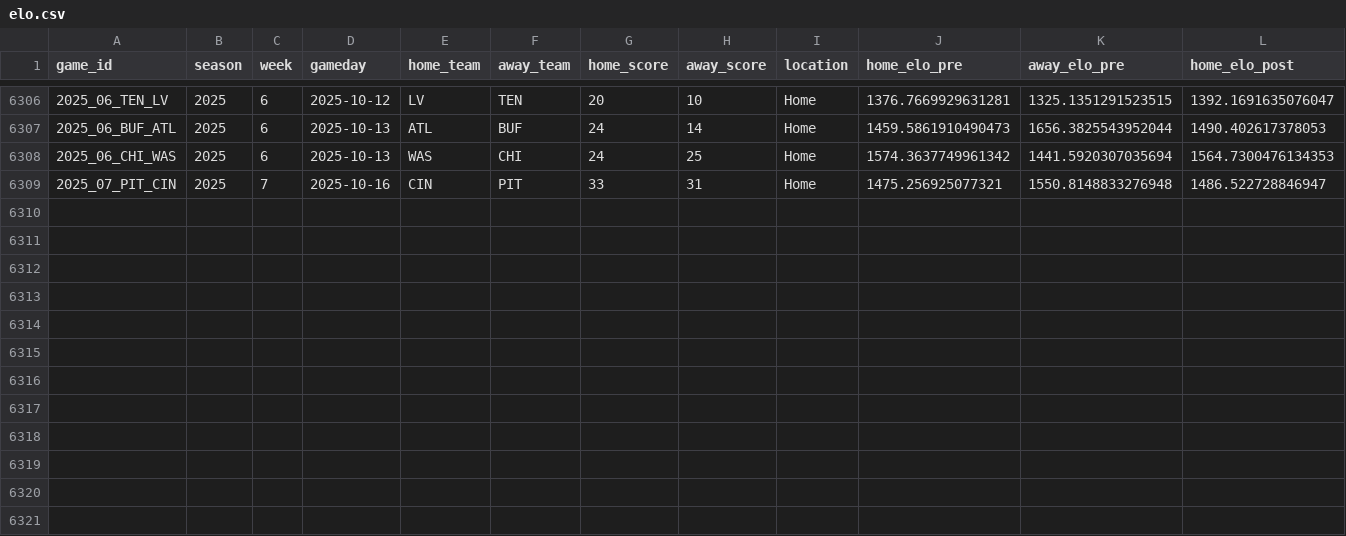
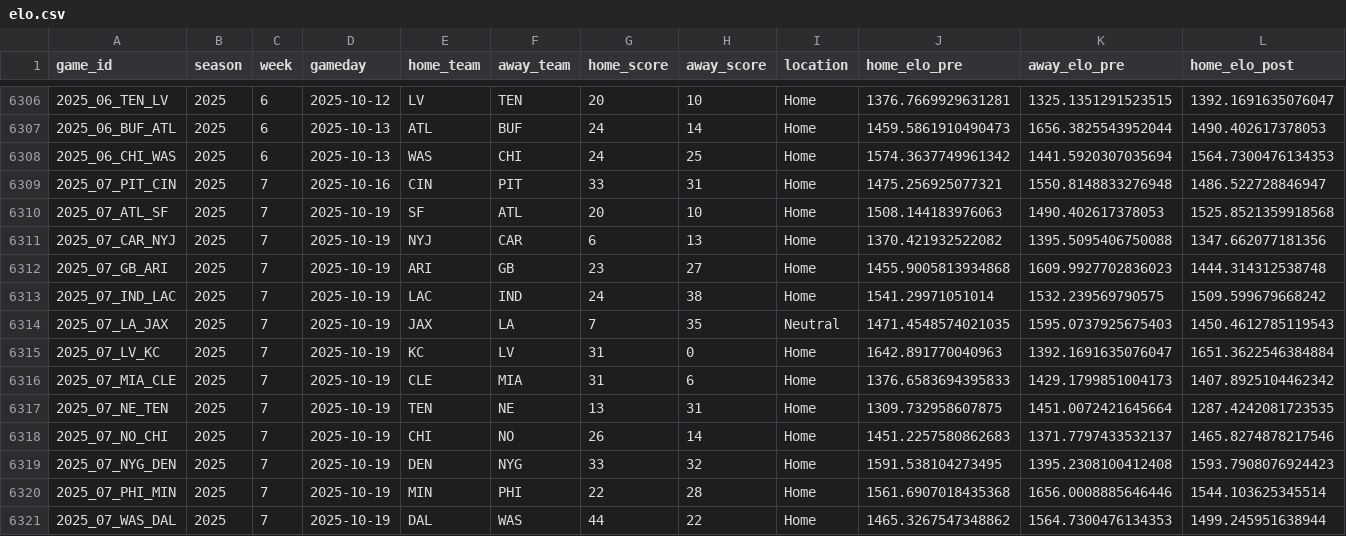
Before and after one commit to TylerPollard410/nflendzonePipeline, a CSV file: artifacts/data-archive/elo/elo.csv, drawn as a sheet; only a part is shown, gaps mark what is left out; rows hold the shown columns only; the diff names each change by its address in the sheet, - before the commit and + after, or states it on an @@ line.

```diff
--- a/artifacts/data-archive/elo/elo.csv
+++ b/artifacts/data-archive/elo/elo.csv
+row 6310: 2025_07_ATL_SF | 2025 | 7 | 2025-10-19 | SF | ATL | 20 | 10 | Home | 1508.144183976063 | 1490.402617378053 | 1525.8521359918568
+row 6311: 2025_07_CAR_NYJ | 2025 | 7 | 2025-10-19 | NYJ | CAR | 6 | 13 | Home | 1370.421932522082 | 1395.5095406750088 | 1347.662077181356
+row 6312: 2025_07_GB_ARI | 2025 | 7 | 2025-10-19 | ARI | GB | 23 | 27 | Home | 1455.9005813934868 | 1609.9927702836023 | 1444.314312538748
+row 6313: 2025_07_IND_LAC | 2025 | 7 | 2025-10-19 | LAC | IND | 24 | 38 | Home | 1541.29971051014 | 1532.239569790575 | 1509.599679668242
+row 6314: 2025_07_LA_JAX | 2025 | 7 | 2025-10-19 | JAX | LA | 7 | 35 | Neutral | 1471.4548574021035 | 1595.0737925675403 | 1450.4612785119543
+row 6315: 2025_07_LV_KC | 2025 | 7 | 2025-10-19 | KC | LV | 31 | 0 | Home | 1642.891770040963 | 1392.1691635076047 | 1651.3622546384884
+row 6316: 2025_07_MIA_CLE | 2025 | 7 | 2025-10-19 | CLE | MIA | 31 | 6 | Home | 1376.6583694395833 | 1429.1799851004173 | 1407.8925104462342
+row 6317: 2025_07_NE_TEN | 2025 | 7 | 2025-10-19 | TEN | NE | 13 | 31 | Home | 1309.732958607875 | 1451.0072421645664 | 1287.4242081723535
+row 6318: 2025_07_NO_CHI | 2025 | 7 | 2025-10-19 | CHI | NO | 26 | 14 | Home | 1451.2257580862683 | 1371.7797433532137 | 1465.8274878217546
+row 6319: 2025_07_NYG_DEN | 2025 | 7 | 2025-10-19 | DEN | NYG | 33 | 32 | Home | 1591.538104273495 | 1395.2308100412408 | 1593.7908076924423
+row 6320: 2025_07_PHI_MIN | 2025 | 7 | 2025-10-19 | MIN | PHI | 22 | 28 | Home | 1561.6907018435368 | 1656.0008885646446 | 1544.103625345514
+row 6321: 2025_07_WAS_DAL | 2025 | 7 | 2025-10-19 | DAL | WAS | 44 | 22 | Home | 1465.3267547348862 | 1564.7300476134353 | 1499.245951638944
```
Also changed, not shown: artifacts/data-archive/redzone/redzone.csv, artifacts/data-archive/scores/scores.csv, 56 other files.
